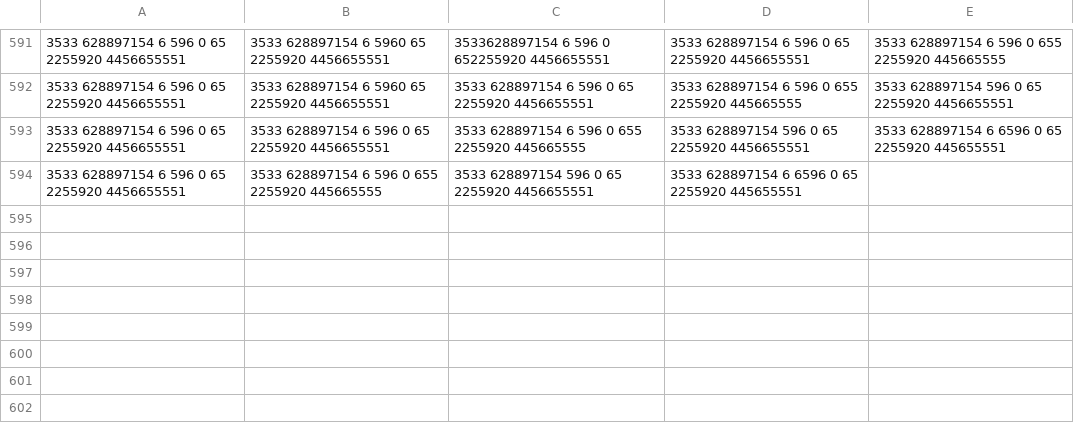
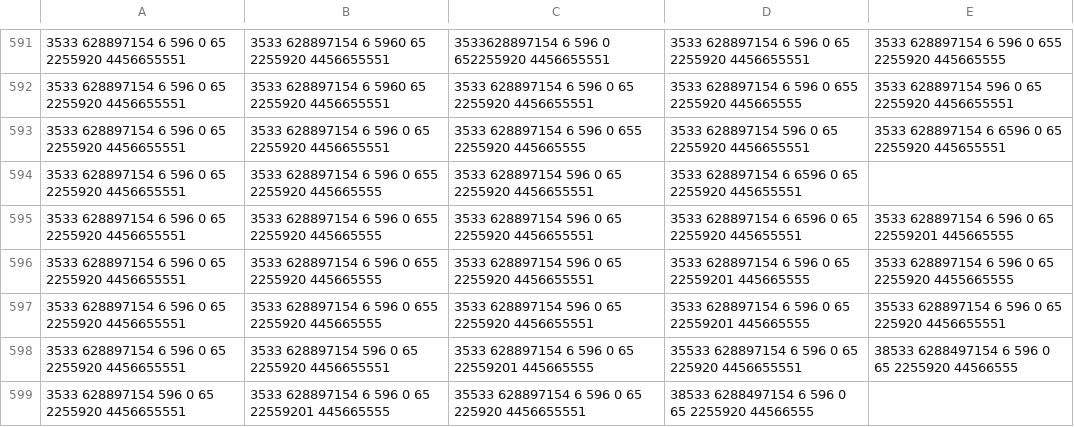
Before and after one commit to kiml42/SpaceCombatSimulation, a CSV file: tmp/evolvingShipsArena/evolvingShipsArena.csv, drawn as a sheet; only a part is shown, gaps mark what is left out; the diff names each change by its address in the sheet, - before the commit and + after, or states it on an @@ line.

```diff
--- a/tmp/evolvingShipsArena/evolvingShipsArena.csv
+++ b/tmp/evolvingShipsArena/evolvingShipsArena.csv
+row 595: 3533 628897154 6 596 0 65 2255920 4456655551 | 3533 628897154 6 596 0 655 2255920 445665555 | 3533 628897154 596 0 65 2255920 4456655551 | 3533 628897154 6 6596 0 65 2255920 445655551 | 3533 628897154 6 596 0 65 22559201 445665555
+row 596: 3533 628897154 6 596 0 65 2255920 4456655551 | 3533 628897154 6 596 0 655 2255920 445665555 | 3533 628897154 596 0 65 2255920 4456655551 | 3533 628897154 6 596 0 65 22559201 445665555 | 3533 628897154 6 596 0 65 2255920 4455665555
+row 597: 3533 628897154 6 596 0 65 2255920 4456655551 | 3533 628897154 6 596 0 655 2255920 445665555 | 3533 628897154 596 0 65 2255920 4456655551 | 3533 628897154 6 596 0 65 22559201 445665555 | 35533 628897154 6 596 0 65 225920 4456655551
+row 598: 3533 628897154 6 596 0 65 2255920 4456655551 | 3533 628897154 596 0 65 2255920 4456655551 | 3533 628897154 6 596 0 65 22559201 445665555 | 35533 628897154 6 596 0 65 225920 4456655551 | 38533 6288497154 6 596 0 65 2255920 44566555
+row 599: 3533 628897154 596 0 65 2255920 4456655551 | 3533 628897154 6 596 0 65 22559201 445665555 | 35533 628897154 6 596 0 65 225920 4456655551 | 38533 6288497154 6 596 0 65 2255920 44566555
```
Also changed, not shown: 12 other files.
